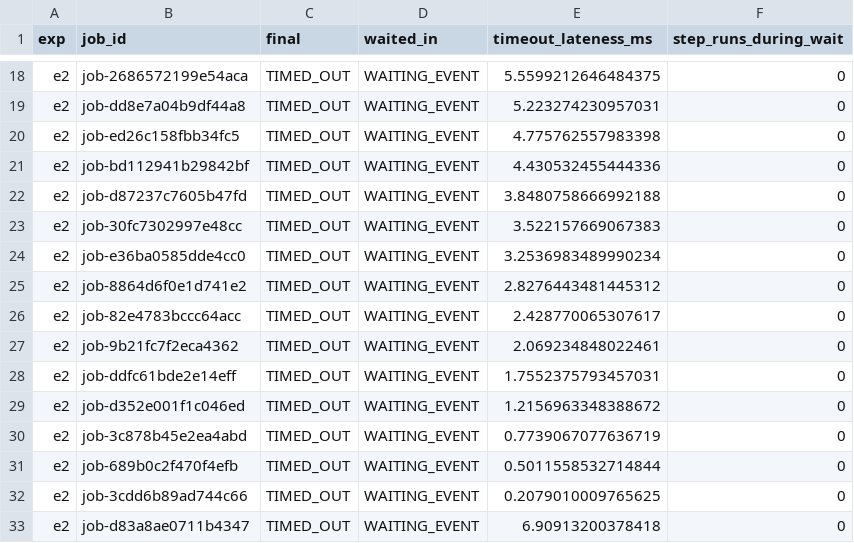
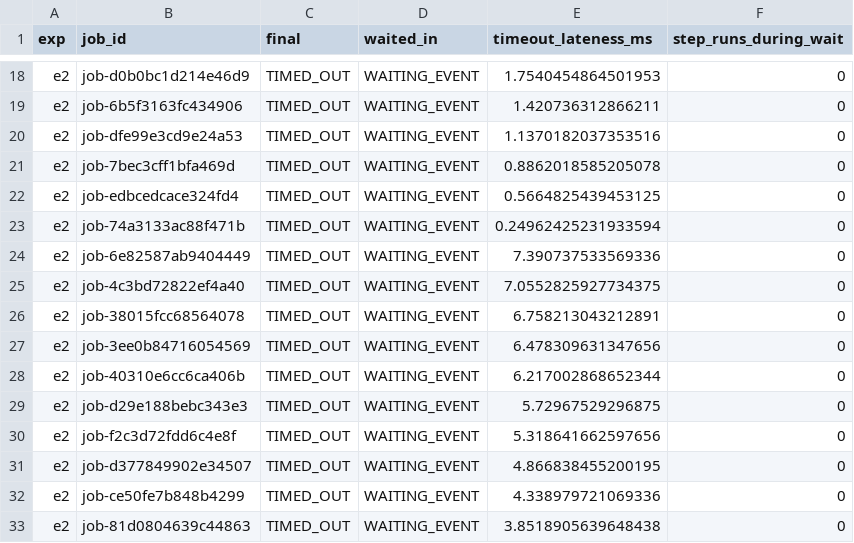
Before and after one commit to dashalinear/agentrt-submission, a CSV file: results/raw/events_e2_timeout.csv, drawn as a sheet; only a part is shown, gaps mark what is left out; the diff covers the shown part only; the diff names each change by its address in the sheet, - before the commit and + after, or states it on an @@ line.

```diff
--- a/results/raw/events_e2_timeout.csv
+++ b/results/raw/events_e2_timeout.csv
-B18 (job_id): job-2686572199e54aca
+B18 (job_id): job-d0b0bc1d214e46d9
-E18 (timeout_lateness_ms): 5.5599212646484375
+E18 (timeout_lateness_ms): 1.7540454864501953
-B19 (job_id): job-dd8e7a04b9df44a8
+B19 (job_id): job-6b5f3163fc434906
-E19 (timeout_lateness_ms): 5.223274230957031
+E19 (timeout_lateness_ms): 1.420736312866211
-B20 (job_id): job-ed26c158fbb34fc5
+B20 (job_id): job-dfe99e3cd9e24a53
-E20 (timeout_lateness_ms): 4.775762557983398
+E20 (timeout_lateness_ms): 1.1370182037353516
-B21 (job_id): job-bd112941b29842bf
+B21 (job_id): job-7bec3cff1bfa469d
-E21 (timeout_lateness_ms): 4.430532455444336
+E21 (timeout_lateness_ms): 0.8862018585205078
-B22 (job_id): job-d87237c7605b47fd
+B22 (job_id): job-edbcedcace324fd4
-E22 (timeout_lateness_ms): 3.8480758666992188
+E22 (timeout_lateness_ms): 0.5664825439453125
-B23 (job_id): job-30fc7302997e48cc
+B23 (job_id): job-74a3133ac88f471b
-E23 (timeout_lateness_ms): 3.522157669067383
+E23 (timeout_lateness_ms): 0.24962425231933594
-B24 (job_id): job-e36ba0585dde4cc0
+B24 (job_id): job-6e82587ab9404449
-E24 (timeout_lateness_ms): 3.2536983489990234
+E24 (timeout_lateness_ms): 7.390737533569336
-B25 (job_id): job-8864d6f0e1d741e2
+B25 (job_id): job-4c3bd72822ef4a40
-E25 (timeout_lateness_ms): 2.8276443481445312
+E25 (timeout_lateness_ms): 7.0552825927734375
-B26 (job_id): job-82e4783bccc64acc
+B26 (job_id): job-38015fcc68564078
-E26 (timeout_lateness_ms): 2.428770065307617
+E26 (timeout_lateness_ms): 6.758213043212891
-B27 (job_id): job-9b21fc7f2eca4362
+B27 (job_id): job-3ee0b84716054569
-E27 (timeout_lateness_ms): 2.069234848022461
+E27 (timeout_lateness_ms): 6.478309631347656
-B28 (job_id): job-ddfc61bde2e14eff
+B28 (job_id): job-40310e6cc6ca406b
-E28 (timeout_lateness_ms): 1.7552375793457031
+E28 (timeout_lateness_ms): 6.217002868652344
-B29 (job_id): job-d352e001f1c046ed
+B29 (job_id): job-d29e188bebc343e3
-E29 (timeout_lateness_ms): 1.2156963348388672
+E29 (timeout_lateness_ms): 5.72967529296875
-B30 (job_id): job-3c878b45e2ea4abd
+B30 (job_id): job-f2c3d72fdd6c4e8f
-E30 (timeout_lateness_ms): 0.7739067077636719
+E30 (timeout_lateness_ms): 5.318641662597656
-B31 (job_id): job-689b0c2f470f4efb
+B31 (job_id): job-d377849902e34507
-E31 (timeout_lateness_ms): 0.5011558532714844
+E31 (timeout_lateness_ms): 4.866838455200195
-B32 (job_id): job-3cdd6b89ad744c66
+B32 (job_id): job-ce50fe7b848b4299
-E32 (timeout_lateness_ms): 0.2079010009765625
+E32 (timeout_lateness_ms): 4.338979721069336
-B33 (job_id): job-d83a8ae0711b4347
+B33 (job_id): job-81d0804639c44863
-E33 (timeout_lateness_ms): 6.90913200378418
+E33 (timeout_lateness_ms): 3.8518905639648438
```
Also changed, not shown: 48 edited cells elsewhere in this file, results/raw/events_e1_approval.csv, results/raw/events_e3_duplicates.csv, 34 other files.
